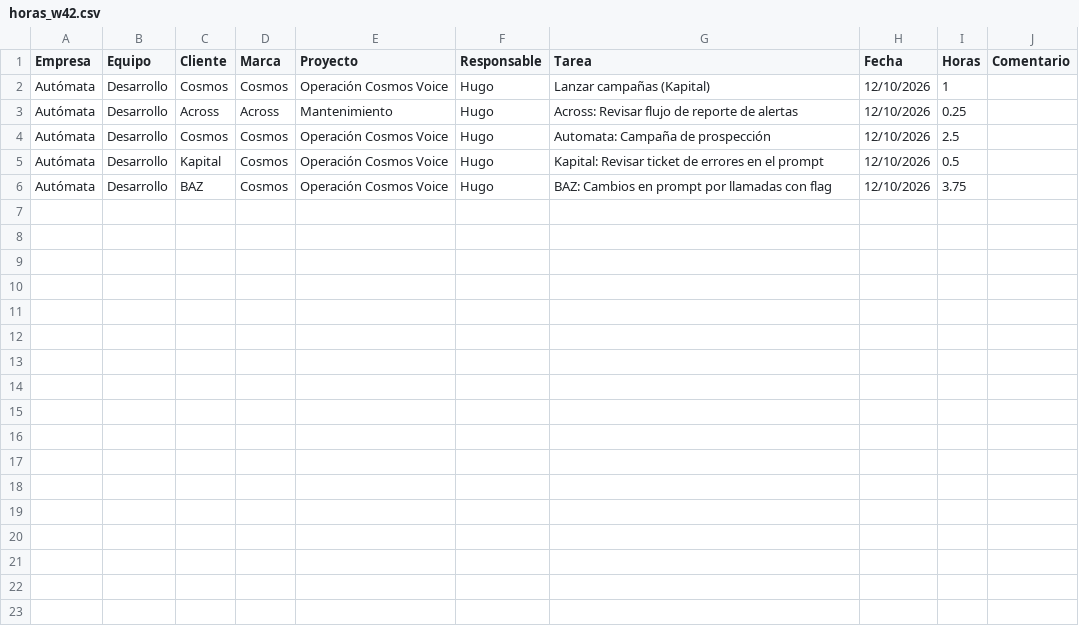
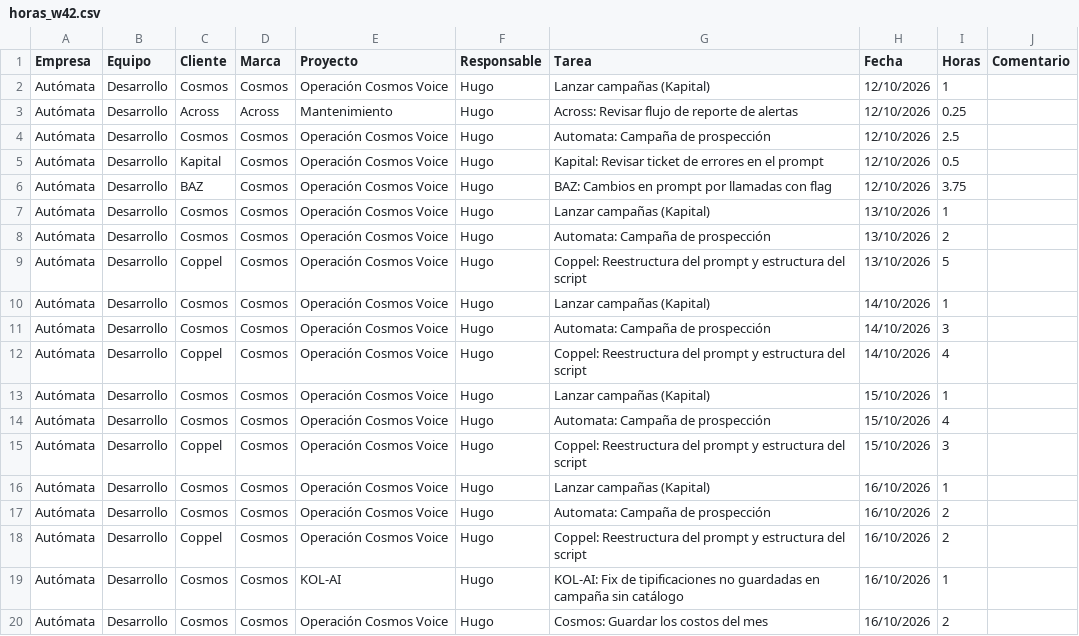
Before and after one commit to huacamx/notask, a CSV file: horas_w42.csv, drawn as a sheet.

```diff
--- a/horas_w42.csv
+++ b/horas_w42.csv
@@ -6 +6,15 @@ Autómata,Desarrollo,Kapital,Cosmos,Operación Cosmos Voice,Hugo,Kapital: Revisa
 Autómata,Desarrollo,BAZ,Cosmos,Operación Cosmos Voice,Hugo,BAZ: Cambios en prompt por llamadas con flag,12/10/2026,3.75,
+Autómata,Desarrollo,Cosmos,Cosmos,Operación Cosmos Voice,Hugo,Lanzar campañas (Kapital),13/10/2026,1,
+Autómata,Desarrollo,Cosmos,Cosmos,Operación Cosmos Voice,Hugo,Automata: Campaña de prospección,13/10/2026,2,
+Autómata,Desarrollo,Coppel,Cosmos,Operación Cosmos Voice,Hugo,Coppel: Reestructura del prompt y estructura del script,13/10/2026,5,
+Autómata,Desarrollo,Cosmos,Cosmos,Operación Cosmos Voice,Hugo,Lanzar campañas (Kapital),14/10/2026,1,
+Autómata,Desarrollo,Cosmos,Cosmos,Operación Cosmos Voice,Hugo,Automata: Campaña de prospección,14/10/2026,3,
+Autómata,Desarrollo,Coppel,Cosmos,Operación Cosmos Voice,Hugo,Coppel: Reestructura del prompt y estructura del script,14/10/2026,4,
+Autómata,Desarrollo,Cosmos,Cosmos,Operación Cosmos Voice,Hugo,Lanzar campañas (Kapital),15/10/2026,1,
+Autómata,Desarrollo,Cosmos,Cosmos,Operación Cosmos Voice,Hugo,Automata: Campaña de prospección,15/10/2026,4,
+Autómata,Desarrollo,Coppel,Cosmos,Operación Cosmos Voice,Hugo,Coppel: Reestructura del prompt y estructura del script,15/10/2026,3,
+Autómata,Desarrollo,Cosmos,Cosmos,Operación Cosmos Voice,Hugo,Lanzar campañas (Kapital),16/10/2026,1,
+Autómata,Desarrollo,Cosmos,Cosmos,Operación Cosmos Voice,Hugo,Automata: Campaña de prospección,16/10/2026,2,
+Autómata,Desarrollo,Coppel,Cosmos,Operación Cosmos Voice,Hugo,Coppel: Reestructura del prompt y estructura del script,16/10/2026,2,
+Autómata,Desarrollo,Cosmos,Cosmos,KOL-AI,Hugo,KOL-AI: Fix de tipificaciones no guardadas en campaña sin catálogo,16/10/2026,1,
+Autómata,Desarrollo,Cosmos,Cosmos,Operación Cosmos Voice,Hugo,Cosmos: Guardar los costos del mes,16/10/2026,2,
```
Also changed, not shown: 5 other files.
